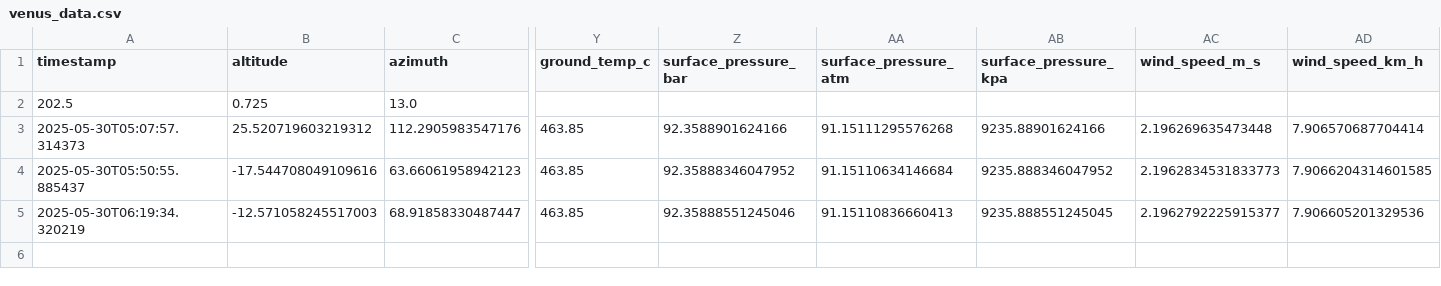
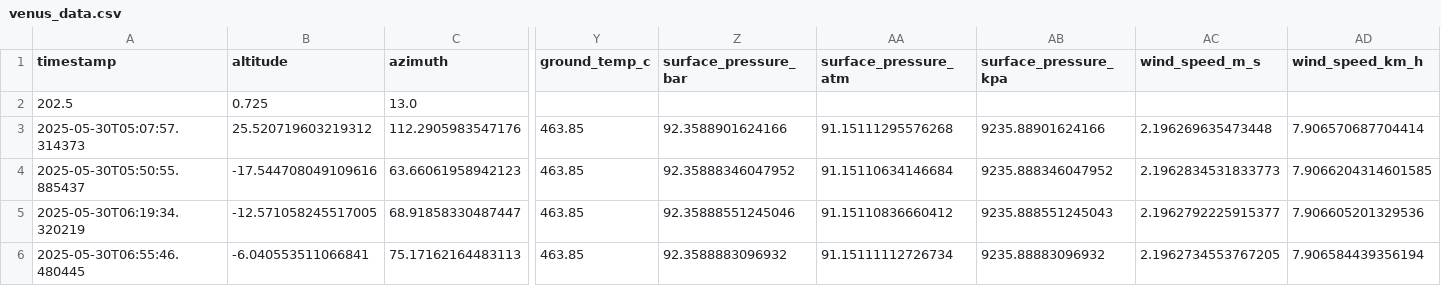
Before and after one commit to PranavTamada/Venus-Tracking, a CSV file: data/venus_data.csv, drawn as a sheet; only a part is shown, gaps mark what is left out; rows hold the shown columns only; the diff names each change by its address in the sheet, - before the commit and + after, or states it on an @@ line.

Commit message:
Refactor cleanup and logging functionality, update tracking interval, and enhance data visualization with error handling

```diff
--- a/data/venus_data.csv
+++ b/data/venus_data.csv
-B5 (altitude): -12.571058245517003
+B5 (altitude): -12.571058245517005
-AA5 (surface_pressure_atm): 91.15110836660413
+AA5 (surface_pressure_atm): 91.15110836660412
-AB5 (surface_pressure_kpa): 9235.888551245045
+AB5 (surface_pressure_kpa): 9235.888551245043
+row 6: 2025-05-30T06:55:46.480445 | -6.040553511066841 | 75.17162164483113 | 463.85 | 92.3588883096932 | 91.15111112726734 | 9235.88883096932 | 2.1962734553767205 | 7.906584439356194
```
Also changed, not shown: 11 other files.
